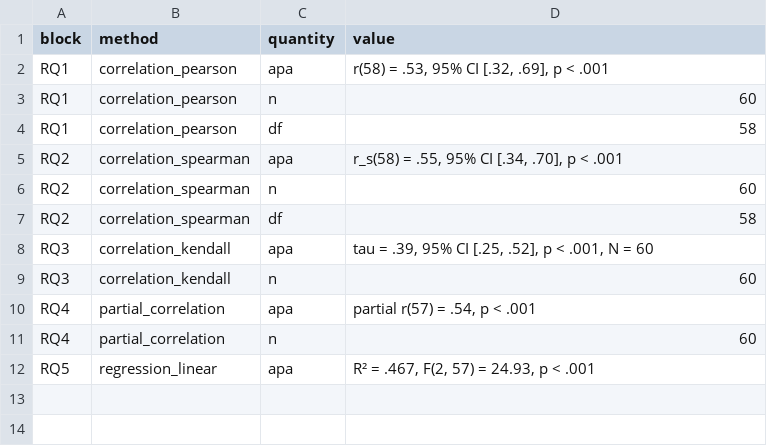
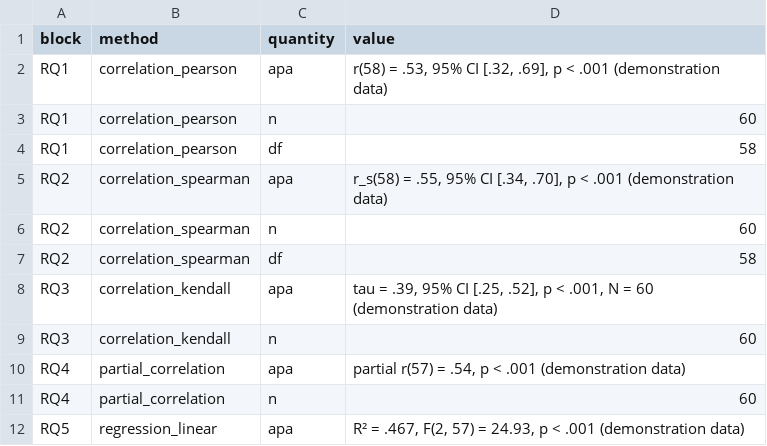
Before and after one commit to MohammedAliSharafuddin/surveyframe, a CSV file: inst/extdata/demos/correlation_regression_results.csv, drawn as a sheet.

```diff
--- a/inst/extdata/demos/correlation_regression_results.csv
+++ b/inst/extdata/demos/correlation_regression_results.csv
@@ -1,12 +1,12 @@
 "block","method","quantity","value"
-"RQ1","correlation_pearson","apa","r(58) = .53, 95% CI [.32, .69], p < .001"
+"RQ1","correlation_pearson","apa","r(58) = .53, 95% CI [.32, .69], p < .001 (demonstration data)"
 "RQ1","correlation_pearson","n","60"
 "RQ1","correlation_pearson","df","58"
-"RQ2","correlation_spearman","apa","r_s(58) = .55, 95% CI [.34, .70], p < .001"
+"RQ2","correlation_spearman","apa","r_s(58) = .55, 95% CI [.34, .70], p < .001 (demonstration data)"
 "RQ2","correlation_spearman","n","60"
 "RQ2","correlation_spearman","df","58"
-"RQ3","correlation_kendall","apa","tau = .39, 95% CI [.25, .52], p < .001, N = 60"
+"RQ3","correlation_kendall","apa","tau = .39, 95% CI [.25, .52], p < .001, N = 60 (demonstration data)"
 "RQ3","correlation_kendall","n","60"
-"RQ4","partial_correlation","apa","partial r(57) = .54, p < .001"
+"RQ4","partial_correlation","apa","partial r(57) = .54, p < .001 (demonstration data)"
 "RQ4","partial_correlation","n","60"
-"RQ5","regression_linear","apa","R² = .467, F(2, 57) = 24.93, p < .001"
+"RQ5","regression_linear","apa","R² = .467, F(2, 57) = 24.93, p < .001 (demonstration data)"
```
Also changed, not shown: inst/extdata/demos/mcdm_choice_results.csv, inst/extdata/demos/multi_group_results.csv, 28 other files.
